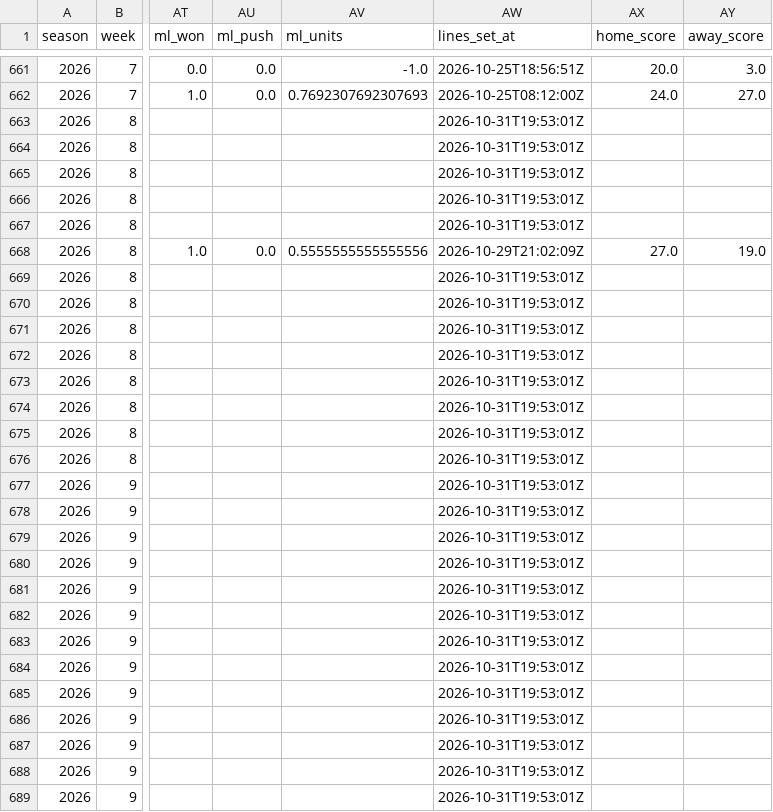
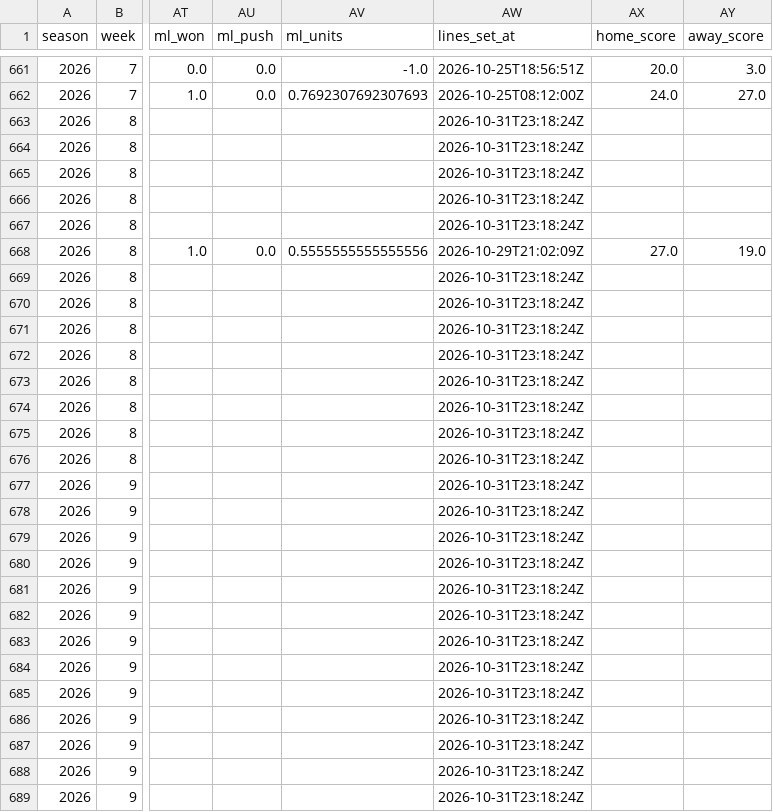
Before and after one commit to ant56-arch/ant56-arch.github.io, a CSV file: nfl-cfb/data/tracking/predictions_log.csv, drawn as a sheet; only a part is shown, gaps mark what is left out; the diff covers the shown part only; the diff names each change by its address in the sheet, - before the commit and + after, or states it on an @@ line.

```diff
--- a/nfl-cfb/data/tracking/predictions_log.csv
+++ b/nfl-cfb/data/tracking/predictions_log.csv
-AW663:AW667 (lines_set_at): 2026-10-31T19:53:01Z
+AW663:AW667 (lines_set_at): 2026-10-31T23:18:24Z
-AW669:AW689 (lines_set_at): 2026-10-31T19:53:01Z
+AW669:AW689 (lines_set_at): 2026-10-31T23:18:24Z
```
Also changed, not shown: 138 edited cells elsewhere in this file, nfl-cfb/data/tracking/cfb_predictions_log.csv, 2 other files.
